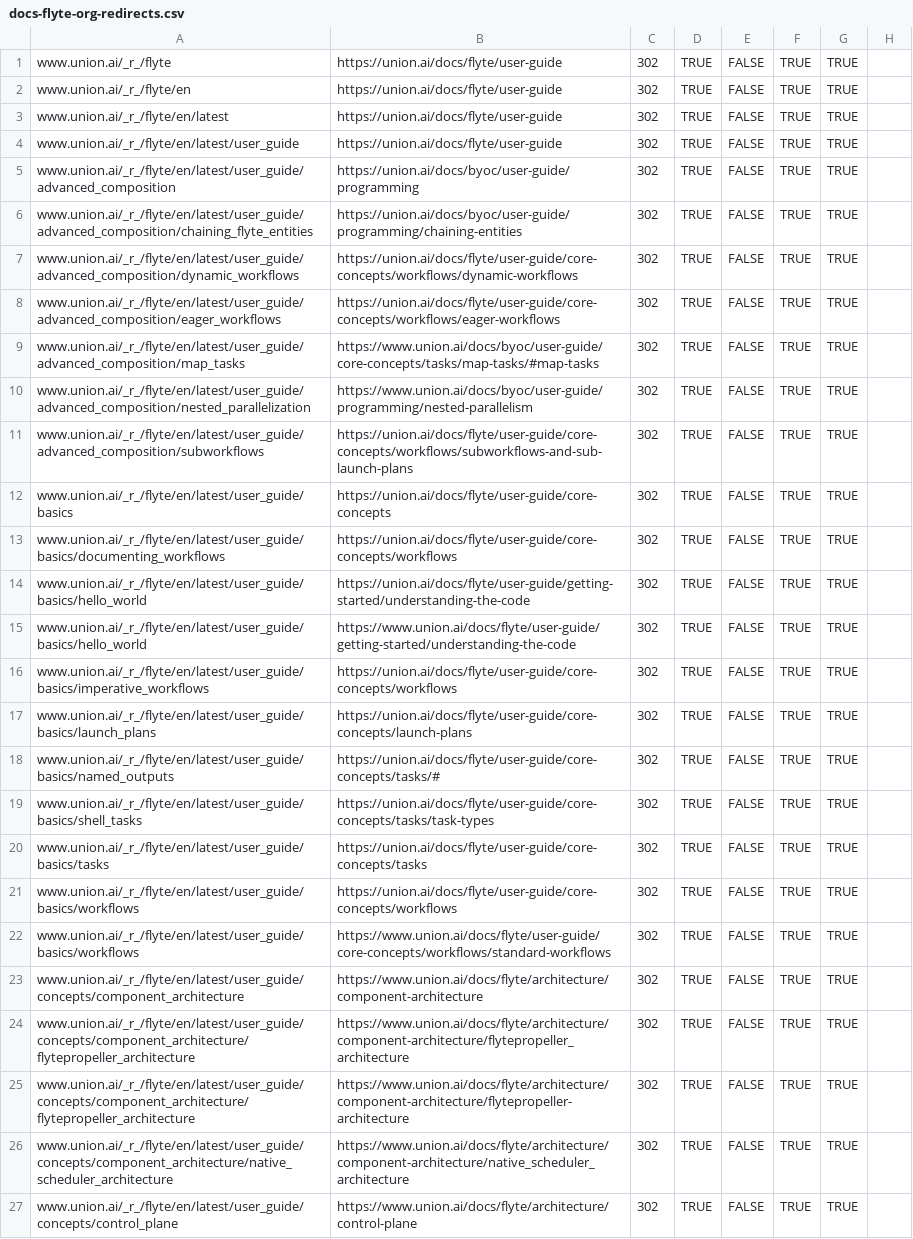
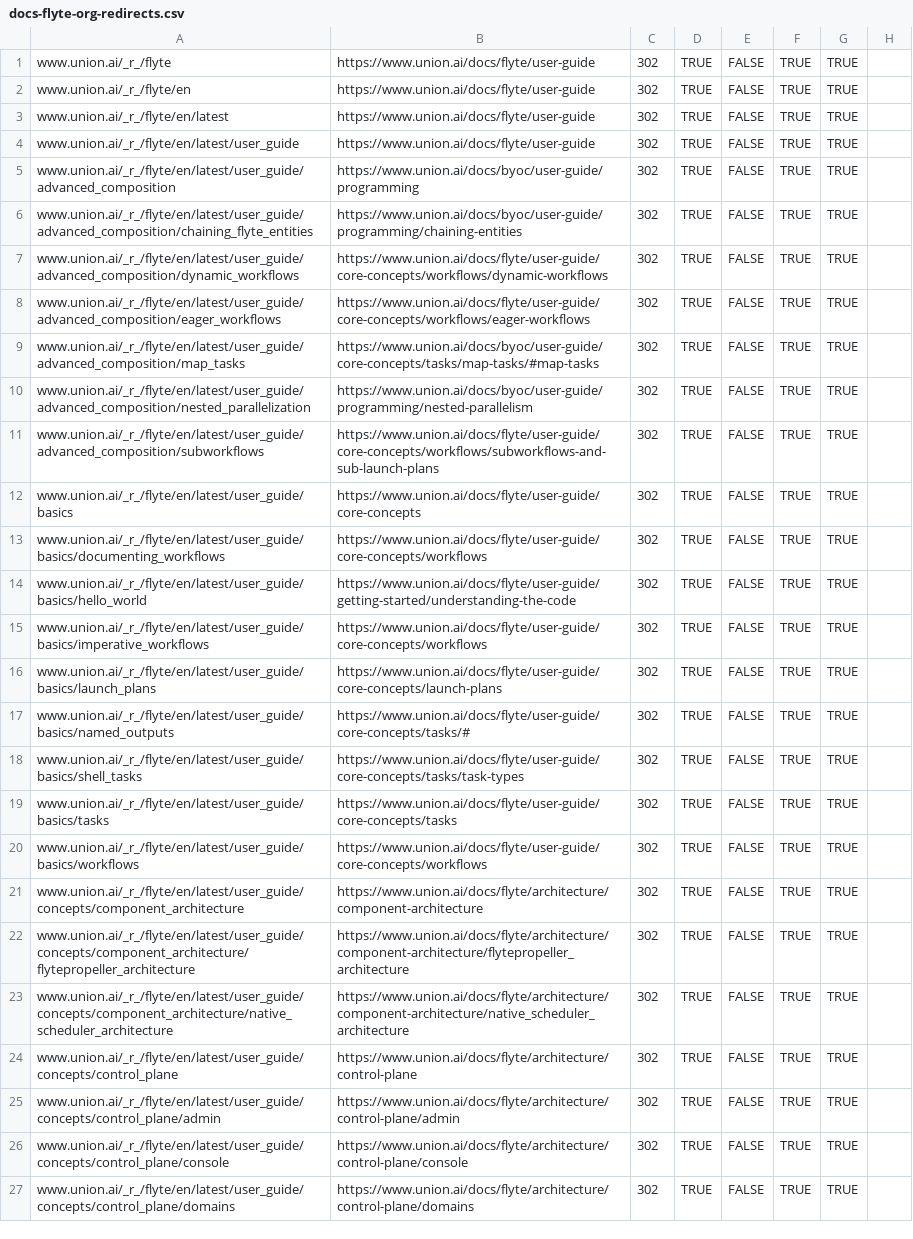
Before and after one commit to unionai/unionai-docs, a CSV file: docs-flyte-org-redirects.csv, drawn as a sheet; only a part is shown; the shorter side is filled out with more unchanged rows; removed rows and columns are numbered as before the commit, all else as after; the diff covers the shown part only; the diff names each change by its address in the sheet, - before the commit and + after, or states it on an @@ line.

```diff
--- a/docs-flyte-org-redirects.csv
+++ b/docs-flyte-org-redirects.csv
-B1:B4: https://union.ai/docs/flyte/user-guide
+B1:B4: https://www.union.ai/docs/flyte/user-guide
-B5: https://union.ai/docs/byoc/user-guide/programming
+B5: https://www.union.ai/docs/byoc/user-guide/programming
-B6: https://union.ai/docs/byoc/user-guide/programming/chaining-entities
+B6: https://www.union.ai/docs/byoc/user-guide/programming/chaining-entities
-B7: https://union.ai/docs/flyte/user-guide/core-concepts/workflows/dynamic-workflows
+B7: https://www.union.ai/docs/flyte/user-guide/core-concepts/workflows/dynamic-workflows
-B8: https://union.ai/docs/flyte/user-guide/core-concepts/workflows/eager-workflows
+B8: https://www.union.ai/docs/flyte/user-guide/core-concepts/workflows/eager-workflows
-B11: https://union.ai/docs/flyte/user-guide/core-concepts/workflows/subworkflows-and-sub-launch-plans
+B11: https://www.union.ai/docs/flyte/user-guide/core-concepts/workflows/subworkflows-and-sub-launch-plans
-B12: https://union.ai/docs/flyte/user-guide/core-concepts
+B12: https://www.union.ai/docs/flyte/user-guide/core-concepts
-B13: https://union.ai/docs/flyte/user-guide/core-concepts/workflows
+B13: https://www.union.ai/docs/flyte/user-guide/core-concepts/workflows
-row 14: www.union.ai/_r_/flyte/en/latest/user_guide/basics/hello_world | https://union.ai/docs/flyte/user-guide/getting-started/understanding-the-code | 302 | TRUE | FALSE | TRUE | TRUE
-B15: https://union.ai/docs/flyte/user-guide/core-concepts/workflows
+B15: https://www.union.ai/docs/flyte/user-guide/core-concepts/workflows
-B16: https://union.ai/docs/flyte/user-guide/core-concepts/launch-plans
+B16: https://www.union.ai/docs/flyte/user-guide/core-concepts/launch-plans
-B17: https://union.ai/docs/flyte/user-guide/core-concepts/tasks/#
+B17: https://www.union.ai/docs/flyte/user-guide/core-concepts/tasks/#
-B18: https://union.ai/docs/flyte/user-guide/core-concepts/tasks/task-types
+B18: https://www.union.ai/docs/flyte/user-guide/core-concepts/tasks/task-types
-B19: https://union.ai/docs/flyte/user-guide/core-concepts/tasks
+B19: https://www.union.ai/docs/flyte/user-guide/core-concepts/tasks
-B20: https://union.ai/docs/flyte/user-guide/core-concepts/workflows
+B20: https://www.union.ai/docs/flyte/user-guide/core-concepts/workflows
-row 22: www.union.ai/_r_/flyte/en/latest/user_guide/basics/workflows | https://www.union.ai/docs/flyte/user-guide/core-concepts/workflows/standard-workflows | 302 | TRUE | FALSE | TRUE | TRUE
-row 25: www.union.ai/_r_/flyte/en/latest/user_guide/concepts/component_architecture/flytepropeller_architecture | https://www.union.ai/docs/flyte/architecture/component-architecture/flytepropeller-architecture | 302 | TRUE | FALSE | TRUE | TRUE
```
Also changed, not shown: 2 added rows, 3 removed rows and 52 edited cells elsewhere in this file.
